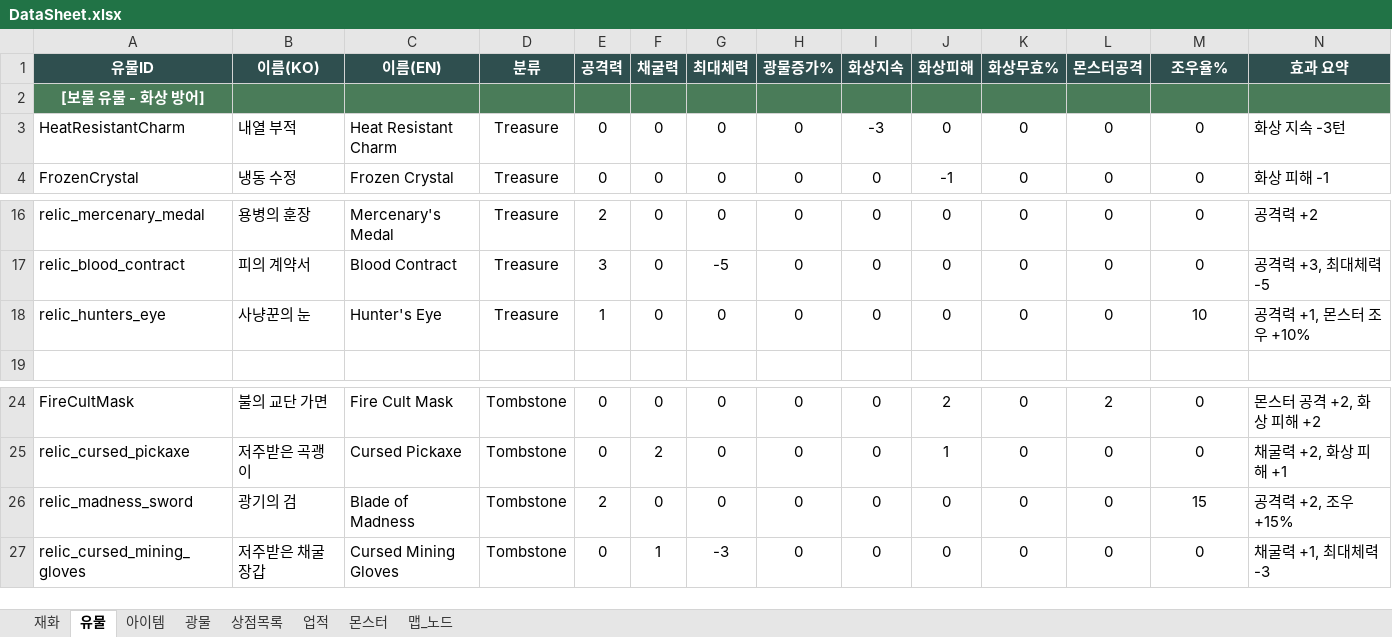
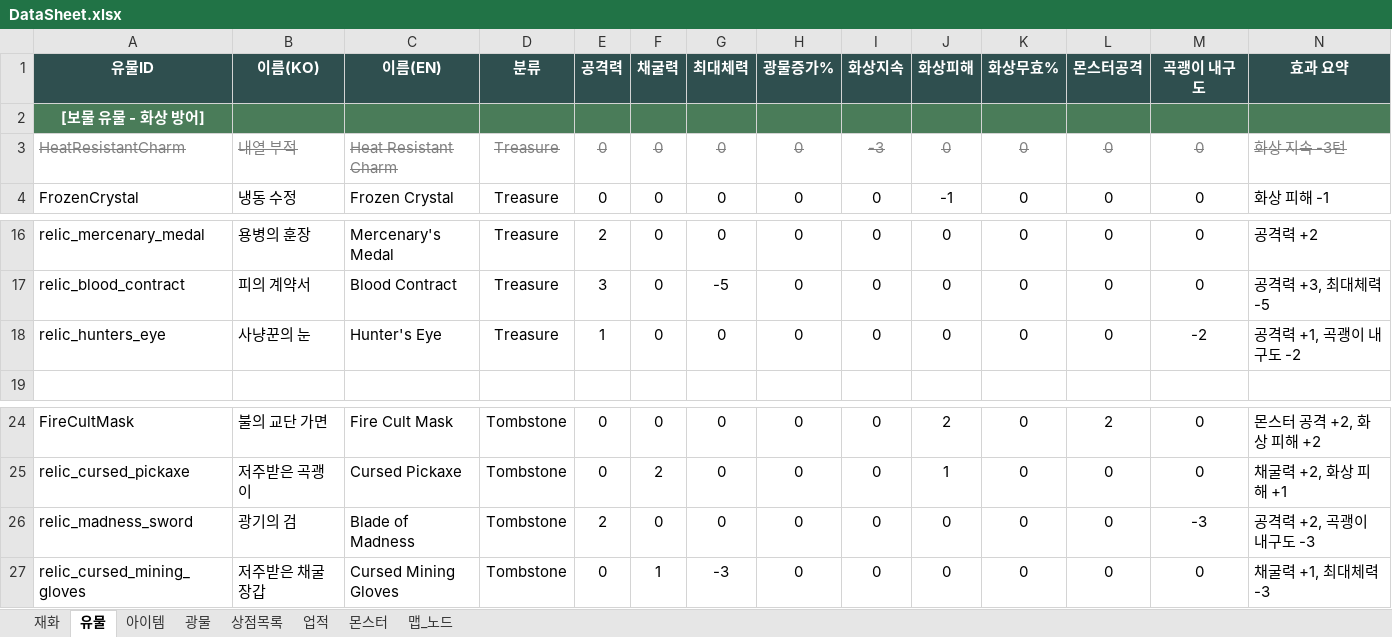
Before and after one commit to kmpkmp2/MiningEarth, an Excel workbook: GameData/DataSheet.xlsx, sheet 유물, drawn as a sheet; only a part is shown, gaps mark what is left out; values as stored, in another font and other column widths than the file's, no borders; the diff names each change by its address in the sheet, - before the commit and + after, or states it on an @@ line.

```diff
--- a/GameData/DataSheet.xlsx (sheet 유물)
+++ b/GameData/DataSheet.xlsx (sheet 유물)
-M1: 조우율%
+M1: 곡괭이 내구도
@@ A3:N3 strikethrough: off → on, text colour: black → #808080 @@
-M18 (곡괭이 내구도): 10
+M18 (곡괭이 내구도): -2
-N18 (효과 요약): 공격력 +1, 몬스터 조우 +10%
+N18 (효과 요약): 공격력 +1, 곡괭이 내구도 -2
-M26 (곡괭이 내구도): 15
+M26 (곡괭이 내구도): -3
-N26 (효과 요약): 공격력 +2, 조우 +15%
+N26 (효과 요약): 공격력 +2, 곡괭이 내구도 -3
```
Also changed, not shown: sheet 맵_노드, sheet 아이템, sheet 재화, sheet 광물, 40 other files.
